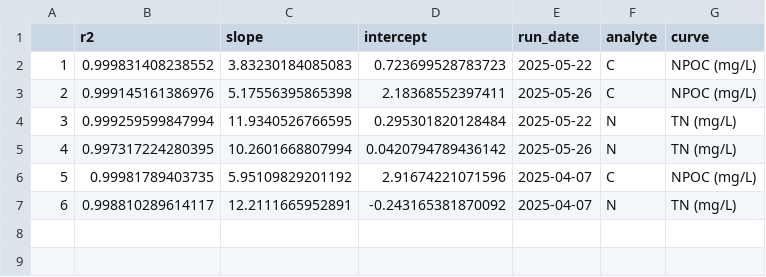
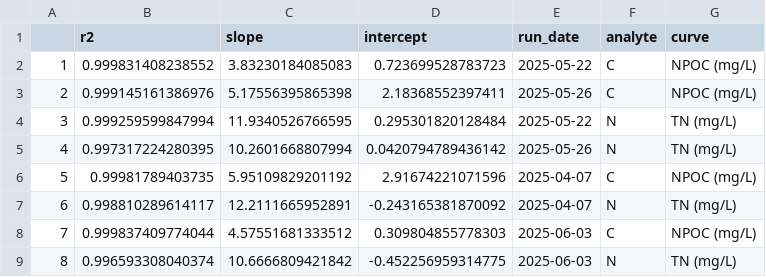
Before and after one commit to zoeread/TEMPEST_Porewater, a CSV file: processing_scripts/DOC/tmp_doc_2025/tmp_doc_raw_data_2025/COMPASS_TMP_TOCTN_QAQClog_2025.csv, drawn as a sheet.

Commit message:
QAQC_202506
Ran script for 202506 and made a few updates to the template for clarity.

```diff
--- a/processing_scripts/DOC/tmp_doc_2025/tmp_doc_raw_data_2025/COMPASS_TMP_TOCTN_QAQClog_2025.csv
+++ b/processing_scripts/DOC/tmp_doc_2025/tmp_doc_raw_data_2025/COMPASS_TMP_TOCTN_QAQClog_2025.csv
@@ -7 +7,3 @@
 "6",0.998810289614117,12.2111665952891,-0.243165381870092,2025-04-07,"N","TN (mg/L)"
+"7",0.999837409774044,4.57551681333512,0.309804855778303,2025-06-03,"C","NPOC (mg/L)"
+"8",0.996593308040374,10.6666809421842,-0.452256959314775,2025-06-03,"N","TN (mg/L)"
```
Also changed, not shown: 7 other files.
